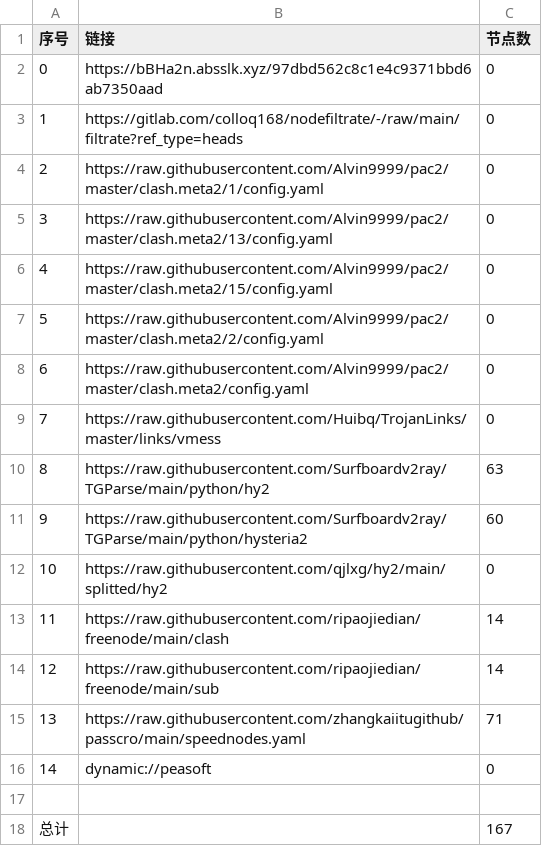
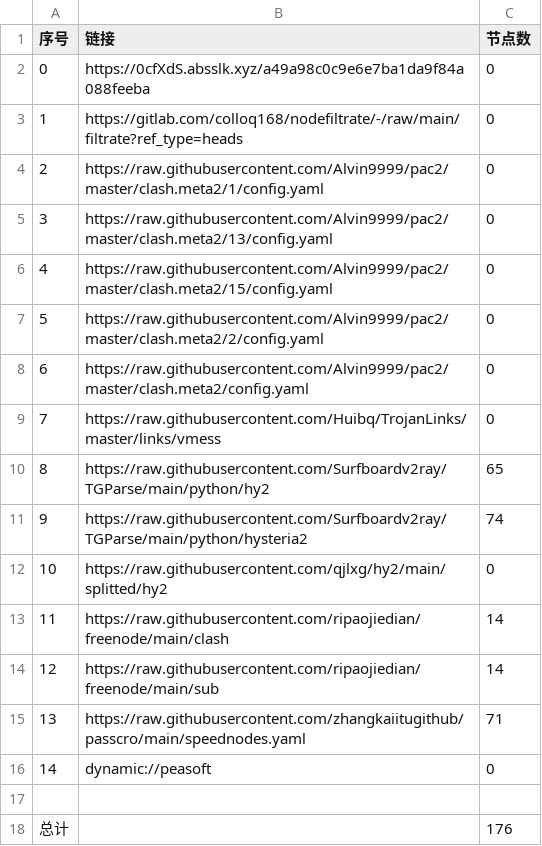
Before and after one commit to dalazhi/AutoMergePublicNodes, a CSV file: list_result.csv, drawn as a sheet.

```diff
--- a/list_result.csv
+++ b/list_result.csv
@@ -1,3 +1,3 @@
 序号,链接,节点数
-0,https://bBHa2n.absslk.xyz/97dbd562c8c1e4c9371bbd6ab7350aad,0
+0,https://0cfXdS.absslk.xyz/a49a98c0c9e6e7ba1da9f84a088feeba,0
 1,https://gitlab.com/colloq168/nodefiltrate/-/raw/main/filtrate?ref_type=heads,0
@@ -9,4 +9,4 @@
 7,https://raw.githubusercontent.com/Huibq/TrojanLinks/master/links/vmess,0
-8,https://raw.githubusercontent.com/Surfboardv2ray/TGParse/main/python/hy2,63
-9,https://raw.githubusercontent.com/Surfboardv2ray/TGParse/main/python/hysteria2,60
+8,https://raw.githubusercontent.com/Surfboardv2ray/TGParse/main/python/hy2,65
+9,https://raw.githubusercontent.com/Surfboardv2ray/TGParse/main/python/hysteria2,74
 10,https://raw.githubusercontent.com/qjlxg/hy2/main/splitted/hy2,0
@@ -17,2 +17,2 @@
 
-总计,,167
+总计,,176
```
Also changed, not shown: 8 other files.
